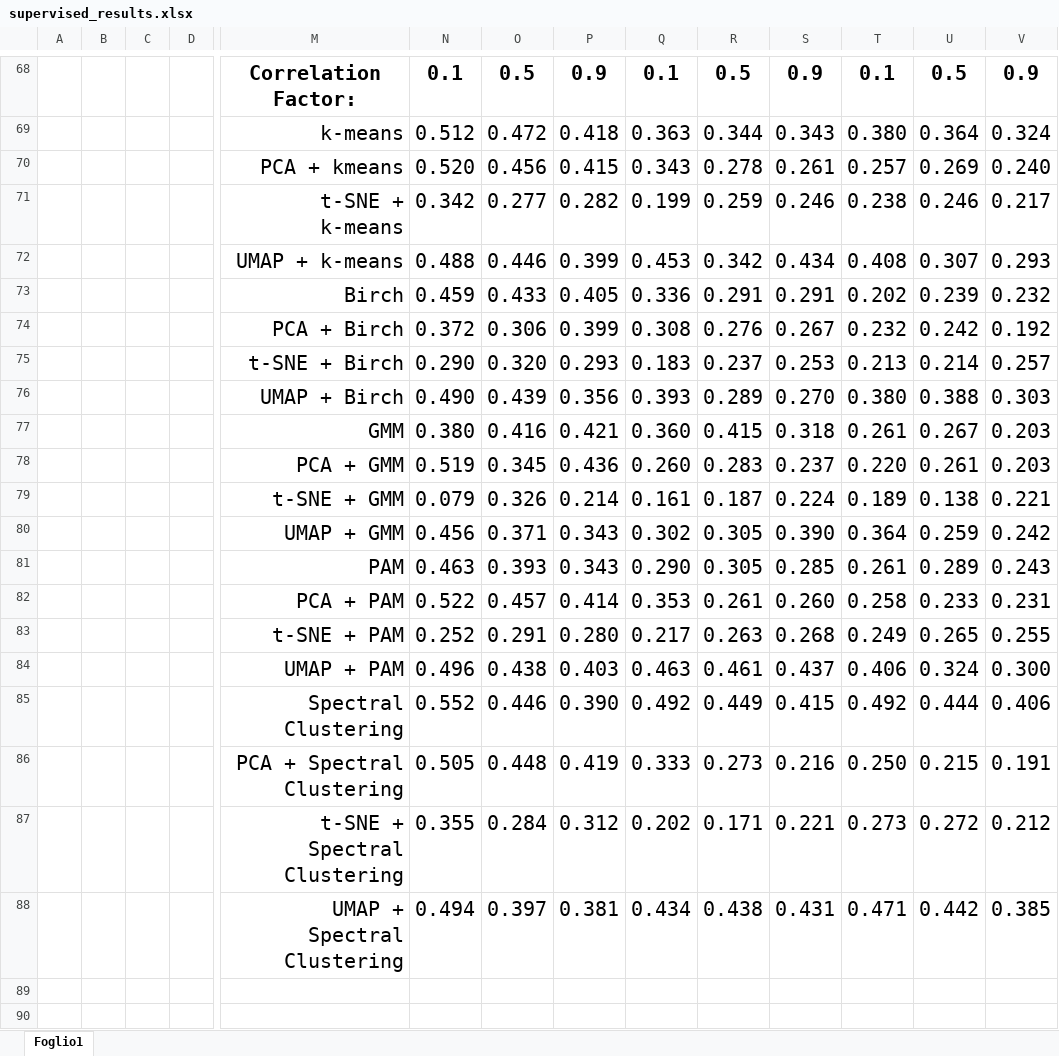
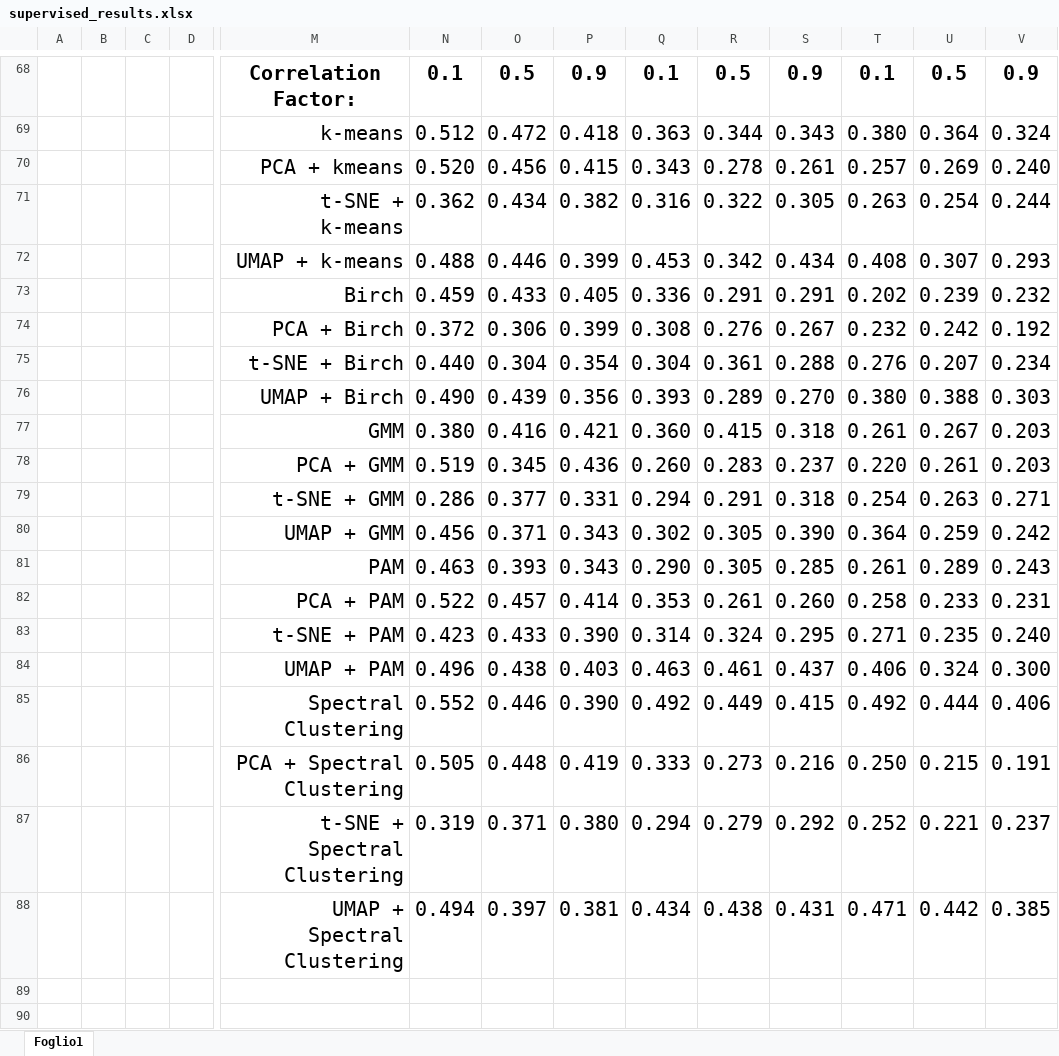
Before and after one commit to depa-tto/Thesis, an Excel workbook: supervised_results.xlsx, sheet Foglio1, drawn as a sheet; only a part is shown, gaps mark what is left out; values as stored, in another font and other column widths than the file's, no borders; conditional formats not drawn; removed rows and columns are numbered as before the commit, all else as after; rows hold the shown columns only; the diff covers the shown part only; the diff names each change by its address in the sheet, - before the commit and + after, or states it on an @@ line.

```diff
--- a/supervised_results.xlsx (sheet Foglio1)
+++ b/supervised_results.xlsx (sheet Foglio1)
-row 71:  |  |  |  | t-SNE + k-means | 0.342 | 0.277 | 0.282 | 0.199 | 0.259 | 0.246 | 0.238 | 0.246 | 0.217
+row 71:  |  |  |  | t-SNE + k-means | 0.362 | 0.434 | 0.382 | 0.316 | 0.322 | 0.305 | 0.263 | 0.254 | 0.244
-row 75:  |  |  |  | t-SNE + Birch | 0.290 | 0.320 | 0.293 | 0.183 | 0.237 | 0.253 | 0.213 | 0.214 | 0.257
+row 75:  |  |  |  | t-SNE + Birch | 0.440 | 0.304 | 0.354 | 0.304 | 0.361 | 0.288 | 0.276 | 0.207 | 0.234
-row 79:  |  |  |  | t-SNE + GMM | 0.079 | 0.326 | 0.214 | 0.161 | 0.187 | 0.224 | 0.189 | 0.138 | 0.221
+row 79:  |  |  |  | t-SNE + GMM | 0.286 | 0.377 | 0.331 | 0.294 | 0.291 | 0.318 | 0.254 | 0.263 | 0.271
-row 83:  |  |  |  | t-SNE + PAM | 0.252 | 0.291 | 0.280 | 0.217 | 0.263 | 0.268 | 0.249 | 0.265 | 0.255
+row 83:  |  |  |  | t-SNE + PAM | 0.423 | 0.433 | 0.390 | 0.314 | 0.324 | 0.295 | 0.271 | 0.235 | 0.240
-row 87:  |  |  |  | t-SNE + Spectral Clustering | 0.355 | 0.284 | 0.312 | 0.202 | 0.171 | 0.221 | 0.273 | 0.272 | 0.212
+row 87:  |  |  |  | t-SNE + Spectral Clustering | 0.319 | 0.371 | 0.380 | 0.294 | 0.279 | 0.292 | 0.252 | 0.221 | 0.237
```
Also changed, not shown: 10 added rows, 10 removed rows and cell formats elsewhere in this sheet, 9 other files.
